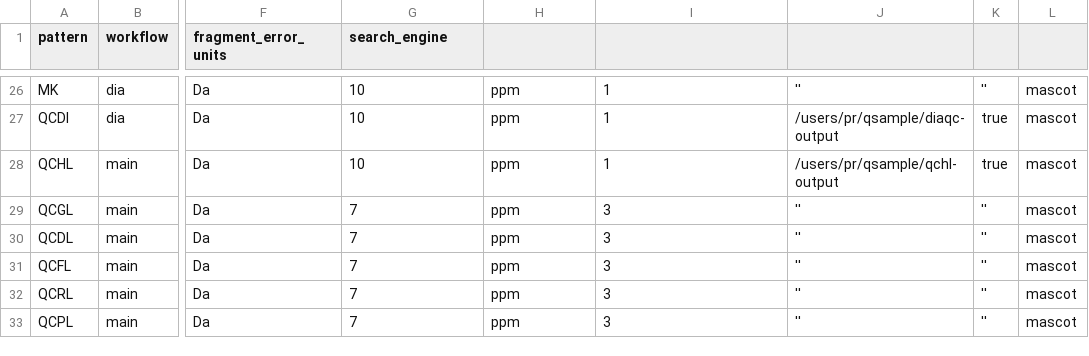
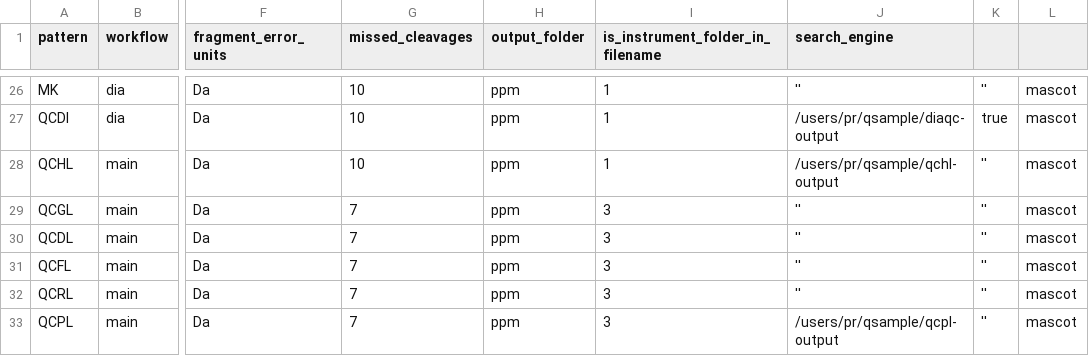
Before and after one commit to proteomicsunitcrg/atlas, a CSV file: assets/atlas.csv, drawn as a sheet; only a part is shown, gaps mark what is left out; the diff names each change by its address in the sheet, - before the commit and + after, or states it on an @@ line.

Commit message:
Some minor fixes and added support to QCHL and QCPL output tsv files

```diff
--- a/assets/atlas.csv
+++ b/assets/atlas.csv
-G1: search_engine
+G1: missed_cleavages
-H1: (empty)
+H1: output_folder
-I1: (empty)
+I1: is_instrument_folder_in_filename
-J1: (empty)
+J1: search_engine
-K28: true
+K28: ''
-J33 (search_engine): ''
+J33 (search_engine): /users/pr/qsample/qcpl-output
```
Also changed, not shown: 3 other files.
